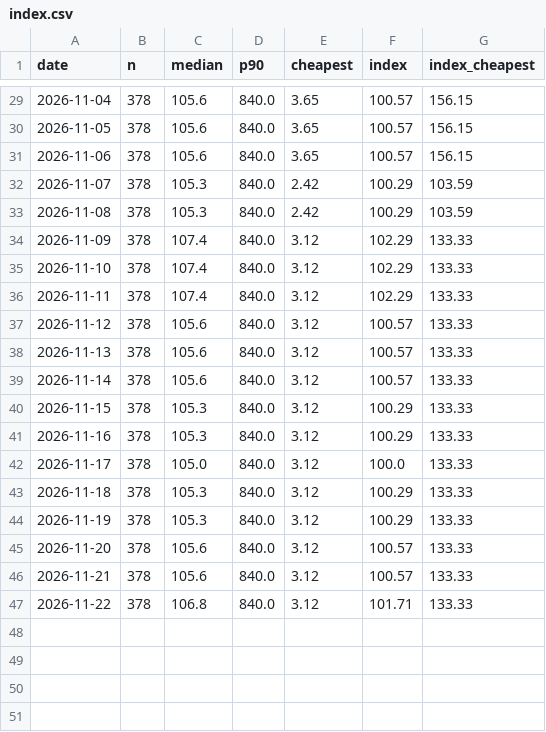
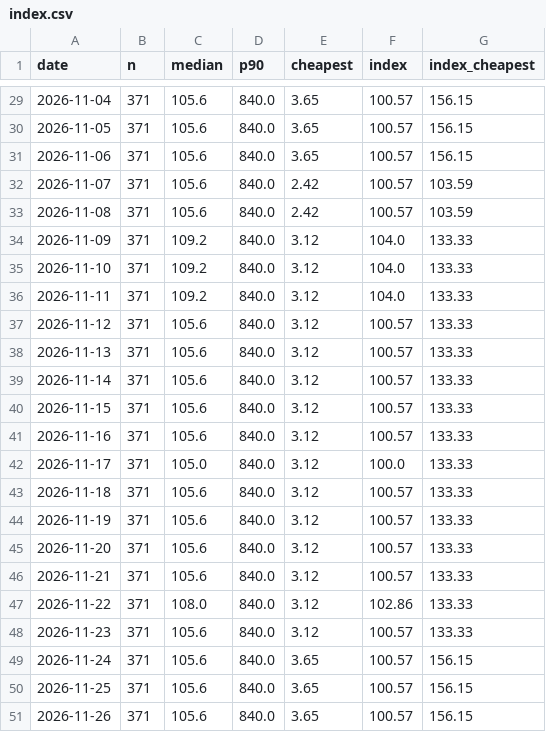
Before and after one commit to Sam-Bombay/ai-price-watch, a CSV file: data/index.csv, drawn as a sheet; only a part is shown, gaps mark what is left out; the diff covers the shown part only.

```diff
--- a/data/index.csv
+++ b/data/index.csv
@@ -29,19 +29,23 @@ date,n,median,p90,cheapest,index,index_cheapest
-2026-11-04,378,105.6,840.0,3.65,100.57,156.15
-2026-11-05,378,105.6,840.0,3.65,100.57,156.15
-2026-11-06,378,105.6,840.0,3.65,100.57,156.15
-2026-11-07,378,105.3,840.0,2.42,100.29,103.59
-2026-11-08,378,105.3,840.0,2.42,100.29,103.59
-2026-11-09,378,107.4,840.0,3.12,102.29,133.33
-2026-11-10,378,107.4,840.0,3.12,102.29,133.33
-2026-11-11,378,107.4,840.0,3.12,102.29,133.33
-2026-11-12,378,105.6,840.0,3.12,100.57,133.33
-2026-11-13,378,105.6,840.0,3.12,100.57,133.33
-2026-11-14,378,105.6,840.0,3.12,100.57,133.33
-2026-11-15,378,105.3,840.0,3.12,100.29,133.33
-2026-11-16,378,105.3,840.0,3.12,100.29,133.33
-2026-11-17,378,105.0,840.0,3.12,100.0,133.33
-2026-11-18,378,105.3,840.0,3.12,100.29,133.33
-2026-11-19,378,105.3,840.0,3.12,100.29,133.33
-2026-11-20,378,105.6,840.0,3.12,100.57,133.33
-2026-11-21,378,105.6,840.0,3.12,100.57,133.33
-2026-11-22,378,106.8,840.0,3.12,101.71,133.33
+2026-11-04,371,105.6,840.0,3.65,100.57,156.15
+2026-11-05,371,105.6,840.0,3.65,100.57,156.15
+2026-11-06,371,105.6,840.0,3.65,100.57,156.15
+2026-11-07,371,105.6,840.0,2.42,100.57,103.59
+2026-11-08,371,105.6,840.0,2.42,100.57,103.59
+2026-11-09,371,109.2,840.0,3.12,104.0,133.33
+2026-11-10,371,109.2,840.0,3.12,104.0,133.33
+2026-11-11,371,109.2,840.0,3.12,104.0,133.33
+2026-11-12,371,105.6,840.0,3.12,100.57,133.33
+2026-11-13,371,105.6,840.0,3.12,100.57,133.33
+2026-11-14,371,105.6,840.0,3.12,100.57,133.33
+2026-11-15,371,105.6,840.0,3.12,100.57,133.33
+2026-11-16,371,105.6,840.0,3.12,100.57,133.33
+2026-11-17,371,105.0,840.0,3.12,100.0,133.33
+2026-11-18,371,105.6,840.0,3.12,100.57,133.33
+2026-11-19,371,105.6,840.0,3.12,100.57,133.33
+2026-11-20,371,105.6,840.0,3.12,100.57,133.33
+2026-11-21,371,105.6,840.0,3.12,100.57,133.33
+2026-11-22,371,108.0,840.0,3.12,102.86,133.33
+2026-11-23,371,105.6,840.0,3.12,100.57,133.33
+2026-11-24,371,105.6,840.0,3.65,100.57,156.15
+2026-11-25,371,105.6,840.0,3.65,100.57,156.15
+2026-11-26,371,105.6,840.0,3.65,100.57,156.15
```
Also changed, not shown: 56 edited cells elsewhere in this file, dataset/changes.csv, dataset/prices.csv, 23 other files.
